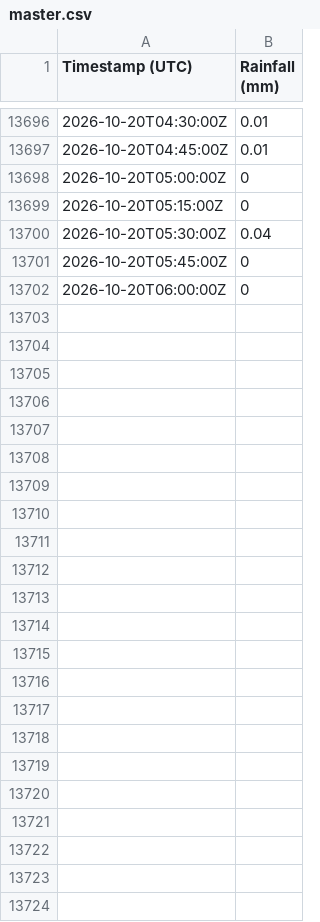
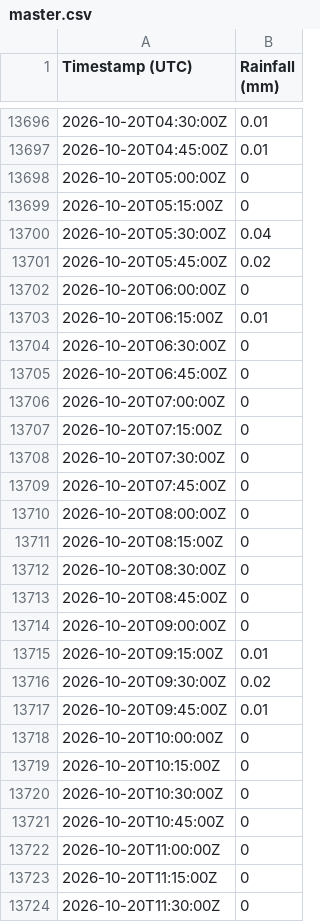
Before and after one commit to Loic-Chasseray/Rainfall-Data-Collector, a CSV file: master.csv, drawn as a sheet; only a part is shown, gaps mark what is left out.

Commit message:
Daily data update

```diff
--- a/master.csv
+++ b/master.csv
@@ -13700,3 +13700,25 @@ Timestamp (UTC),Rainfall (mm)
 2026-10-20T05:30:00Z,0.04
-2026-10-20T05:45:00Z,0
+2026-10-20T05:45:00Z,0.02
 2026-10-20T06:00:00Z,0
+2026-10-20T06:15:00Z,0.01
+2026-10-20T06:30:00Z,0
+2026-10-20T06:45:00Z,0
+2026-10-20T07:00:00Z,0
+2026-10-20T07:15:00Z,0
+2026-10-20T07:30:00Z,0
+2026-10-20T07:45:00Z,0
+2026-10-20T08:00:00Z,0
+2026-10-20T08:15:00Z,0
+2026-10-20T08:30:00Z,0
+2026-10-20T08:45:00Z,0
+2026-10-20T09:00:00Z,0
+2026-10-20T09:15:00Z,0.01
+2026-10-20T09:30:00Z,0.02
+2026-10-20T09:45:00Z,0.01
+2026-10-20T10:00:00Z,0
+2026-10-20T10:15:00Z,0
+2026-10-20T10:30:00Z,0
+2026-10-20T10:45:00Z,0
+2026-10-20T11:00:00Z,0
+2026-10-20T11:15:00Z,0
+2026-10-20T11:30:00Z,0
```
